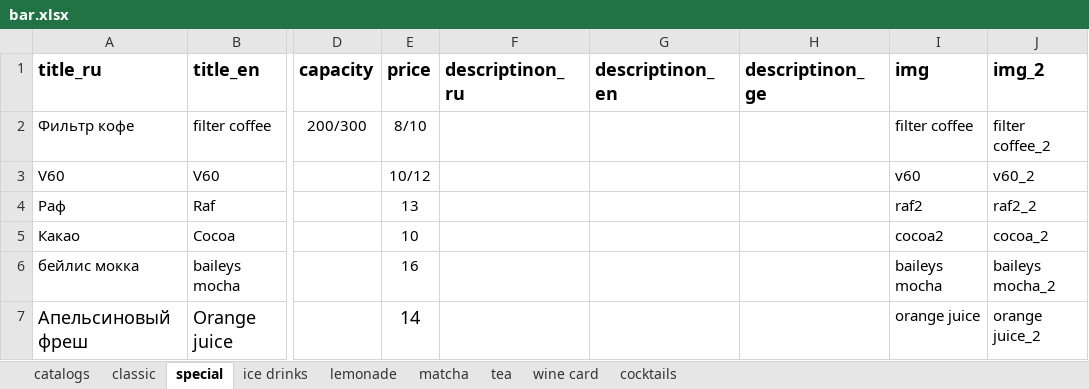
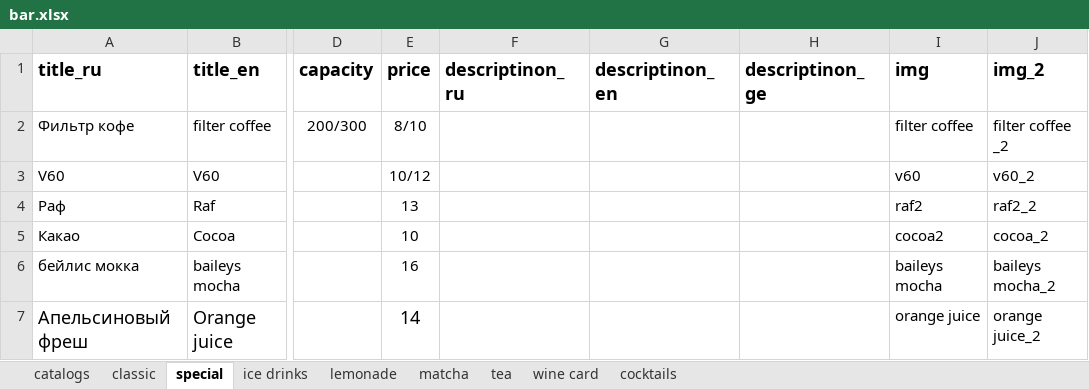
Before and after one commit to GkirillS/GkirillS.github.io, an Excel workbook: public/magnolia/bar.xlsx, sheet special, drawn as a sheet; only a part is shown, gaps mark what is left out; values as stored, in another font and other column widths than the file's, no borders; the diff names each change by its address in the sheet, - before the commit and + after, or states it on an @@ line.

```diff
--- a/public/magnolia/bar.xlsx (sheet special)
+++ b/public/magnolia/bar.xlsx (sheet special)
-J2 (img_2): filter coffee_2
+J2 (img_2): filter coffee _2
```
Also changed, not shown: sheet tea, sheet ice drinks, public/magnolia/kitchen.xlsx, 15 other files.
